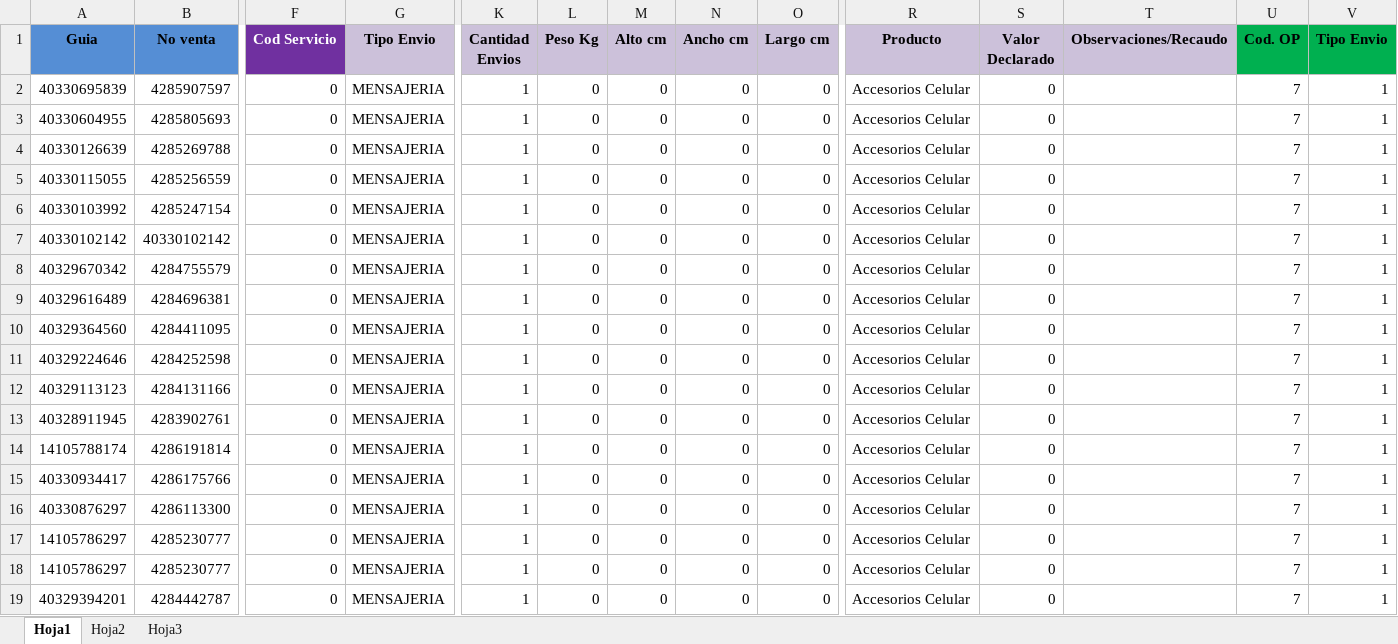
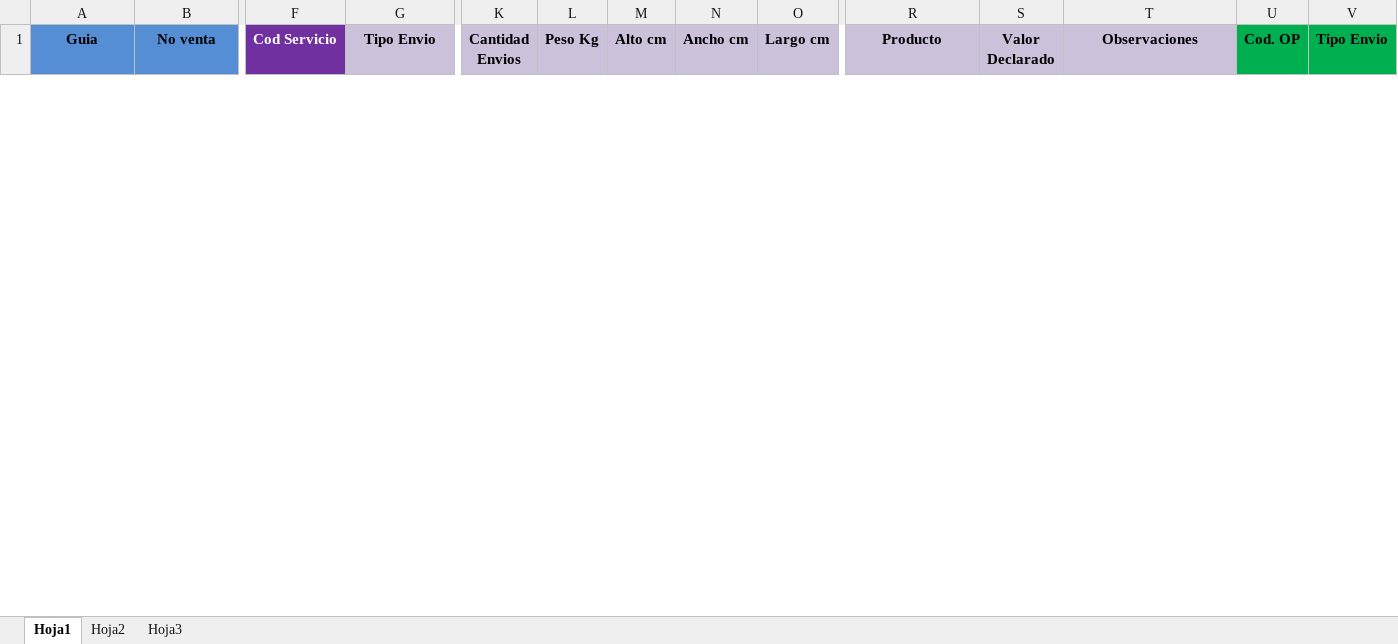
Before and after one commit to SistemasLogi/logi-sistem, an Excel workbook: Files/Temp_alist_adm/900987412_3/900987412_3_1.xlsx, sheet Hoja1, drawn as a sheet; only a part is shown, gaps mark what is left out; values as stored, in another font and other column widths than the file's, no borders; conditional formats not drawn; removed rows and columns are numbered as before the commit, all else as after; rows hold the shown columns only; the diff covers the shown part only; the diff names each change by its address in the sheet, - before the commit and + after, or states it on an @@ line.

```diff
--- a/Files/Temp_alist_adm/900987412_3/900987412_3_1.xlsx (sheet Hoja1)
+++ b/Files/Temp_alist_adm/900987412_3/900987412_3_1.xlsx (sheet Hoja1)
-T1: Observaciones/Recaudo
+T1: Observaciones
-row 2: 40330695839 | 4285907597 | 0 | MENSAJERIA | 1 | 0 | 0 | 0 | 0 | Accesorios Celular | 0 |  | 7 | 1
-row 3: 40330604955 | 4285805693 | 0 | MENSAJERIA | 1 | 0 | 0 | 0 | 0 | Accesorios Celular | 0 |  | 7 | 1
-row 4: 40330126639 | 4285269788 | 0 | MENSAJERIA | 1 | 0 | 0 | 0 | 0 | Accesorios Celular | 0 |  | 7 | 1
-row 5: 40330115055 | 4285256559 | 0 | MENSAJERIA | 1 | 0 | 0 | 0 | 0 | Accesorios Celular | 0 |  | 7 | 1
-row 6: 40330103992 | 4285247154 | 0 | MENSAJERIA | 1 | 0 | 0 | 0 | 0 | Accesorios Celular | 0 |  | 7 | 1
-row 7: 40330102142 | 40330102142 | 0 | MENSAJERIA | 1 | 0 | 0 | 0 | 0 | Accesorios Celular | 0 |  | 7 | 1
-row 8: 40329670342 | 4284755579 | 0 | MENSAJERIA | 1 | 0 | 0 | 0 | 0 | Accesorios Celular | 0 |  | 7 | 1
-row 9: 40329616489 | 4284696381 | 0 | MENSAJERIA | 1 | 0 | 0 | 0 | 0 | Accesorios Celular | 0 |  | 7 | 1
-row 10: 40329364560 | 4284411095 | 0 | MENSAJERIA | 1 | 0 | 0 | 0 | 0 | Accesorios Celular | 0 |  | 7 | 1
-row 11: 40329224646 | 4284252598 | 0 | MENSAJERIA | 1 | 0 | 0 | 0 | 0 | Accesorios Celular | 0 |  | 7 | 1
-row 12: 40329113123 | 4284131166 | 0 | MENSAJERIA | 1 | 0 | 0 | 0 | 0 | Accesorios Celular | 0 |  | 7 | 1
-row 13: 40328911945 | 4283902761 | 0 | MENSAJERIA | 1 | 0 | 0 | 0 | 0 | Accesorios Celular | 0 |  | 7 | 1
-row 14: 14105788174 | 4286191814 | 0 | MENSAJERIA | 1 | 0 | 0 | 0 | 0 | Accesorios Celular | 0 |  | 7 | 1
-row 15: 40330934417 | 4286175766 | 0 | MENSAJERIA | 1 | 0 | 0 | 0 | 0 | Accesorios Celular | 0 |  | 7 | 1
-row 16: 40330876297 | 4286113300 | 0 | MENSAJERIA | 1 | 0 | 0 | 0 | 0 | Accesorios Celular | 0 |  | 7 | 1
-row 17: 14105786297 | 4285230777 | 0 | MENSAJERIA | 1 | 0 | 0 | 0 | 0 | Accesorios Celular | 0 |  | 7 | 1
-row 18: 14105786297 | 4285230777 | 0 | MENSAJERIA | 1 | 0 | 0 | 0 | 0 | Accesorios Celular | 0 |  | 7 | 1
-row 19: 40329394201 | 4284442787 | 0 | MENSAJERIA | 1 | 0 | 0 | 0 | 0 | Accesorios Celular | 0 |  | 7 | 1
```
Also changed, not shown: 42 added rows and 15 removed rows elsewhere in this sheet, sheet Hoja3, sheet Hoja2, Files/Plantillas/Plantilla_Alistamiento.xlsx, Files/Temp_alist_adm/900987412_3/900987412_3.xlsx, 12 other files.
